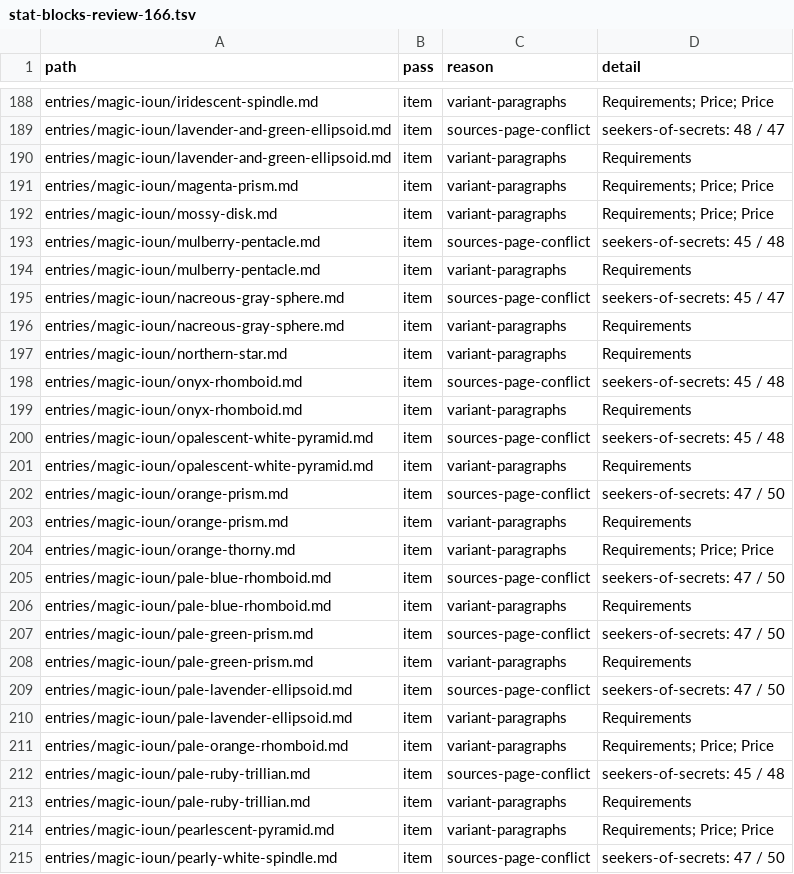
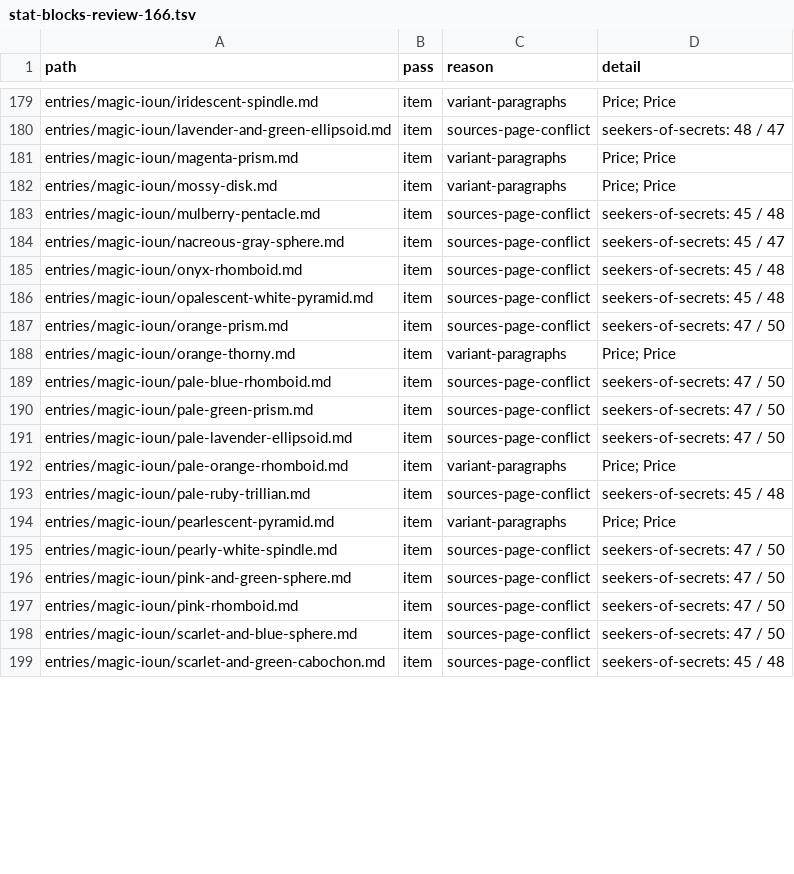
Before and after one commit to phynics/cast-iron-data, a TSV file: scripts/stat-blocks-review-166.tsv, drawn as a sheet; only a part is shown, gaps mark what is left out; the shorter side is filled out with more unchanged rows; removed rows and columns are numbered as before the commit, all else as after; the diff covers the shown part only; the diff names each change by its address in the sheet, - before the commit and + after, or states it on an @@ line.

```diff
--- a/scripts/stat-blocks-review-166.tsv
+++ b/scripts/stat-blocks-review-166.tsv
-D179 (detail): Requirements; Price; Price
+D179 (detail): Price; Price
-row 190: entries/magic-ioun/lavender-and-green-ellipsoid.md | item | variant-paragraphs | Requirements
-D181:D182 (detail): Requirements; Price; Price
+D181:D182 (detail): Price; Price
-row 194: entries/magic-ioun/mulberry-pentacle.md | item | variant-paragraphs | Requirements
-row 196: entries/magic-ioun/nacreous-gray-sphere.md | item | variant-paragraphs | Requirements
-row 197: entries/magic-ioun/northern-star.md | item | variant-paragraphs | Requirements
-row 199: entries/magic-ioun/onyx-rhomboid.md | item | variant-paragraphs | Requirements
-row 201: entries/magic-ioun/opalescent-white-pyramid.md | item | variant-paragraphs | Requirements
-row 203: entries/magic-ioun/orange-prism.md | item | variant-paragraphs | Requirements
-D188 (detail): Requirements; Price; Price
+D188 (detail): Price; Price
-row 206: entries/magic-ioun/pale-blue-rhomboid.md | item | variant-paragraphs | Requirements
-row 208: entries/magic-ioun/pale-green-prism.md | item | variant-paragraphs | Requirements
-row 210: entries/magic-ioun/pale-lavender-ellipsoid.md | item | variant-paragraphs | Requirements
-D192 (detail): Requirements; Price; Price
+D192 (detail): Price; Price
-row 213: entries/magic-ioun/pale-ruby-trillian.md | item | variant-paragraphs | Requirements
-D194 (detail): Requirements; Price; Price
+D194 (detail): Price; Price
```
Also changed, not shown: 1 added row, 21 removed rows and 15 edited cells elsewhere in this file, 53 other files.
